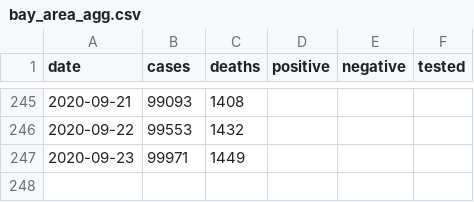
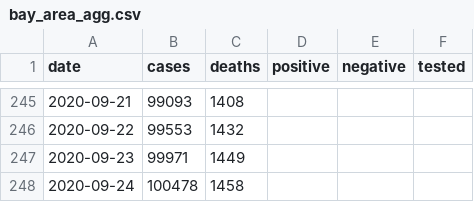
Before and after one commit to klintkanopka/COVID-19, a CSV file: data/bay_area_agg.csv, drawn as a sheet; only a part is shown, gaps mark what is left out.

Commit message:
update data on Fri 25 Sep 15:30:02 PDT 2020

```diff
--- a/data/bay_area_agg.csv
+++ b/data/bay_area_agg.csv
@@ -247 +247,2 @@ date,cases,deaths,positive,negative,tested
 2020-09-23,99971,1449,,,
+2020-09-24,100478,1458,,,
```
Also changed, not shown: data/santa_clara_agg.csv, 1 other file.
